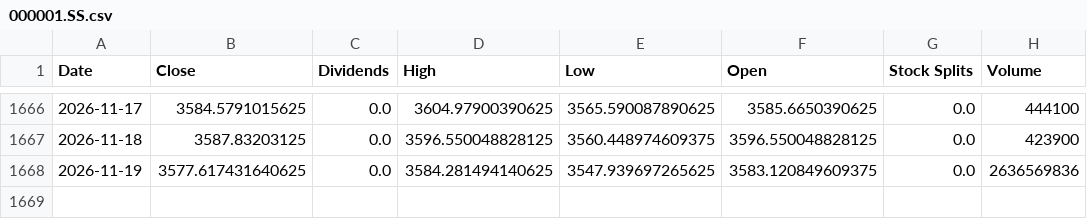
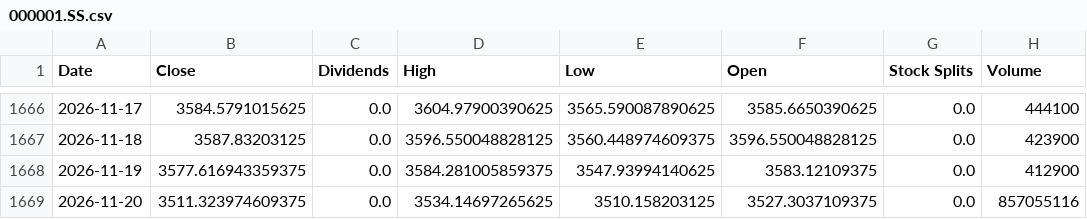
Before and after one commit to xunxuntj/US_Stock_Trading_Signal_Dashboard, a CSV file: data/000001.SS.csv, drawn as a sheet; only a part is shown, gaps mark what is left out.

```diff
--- a/data/000001.SS.csv
+++ b/data/000001.SS.csv
@@ -1667,2 +1667,3 @@ Date,Close,Dividends,High,Low,Open,Stock Splits,Volume
 2026-11-18,3587.83203125,0.0,3596.550048828125,3560.448974609375,3596.550048828125,0.0,423900
-2026-11-19,3577.617431640625,0.0,3584.281494140625,3547.939697265625,3583.120849609375,0.0,2636569836
+2026-11-19,3577.616943359375,0.0,3584.281005859375,3547.93994140625,3583.12109375,0.0,412900
+2026-11-20,3511.323974609375,0.0,3534.14697265625,3510.158203125,3527.3037109375,0.0,857055116
```
Also changed, not shown: data/BITO.csv, data/JEPQ.csv, 17 other files.
